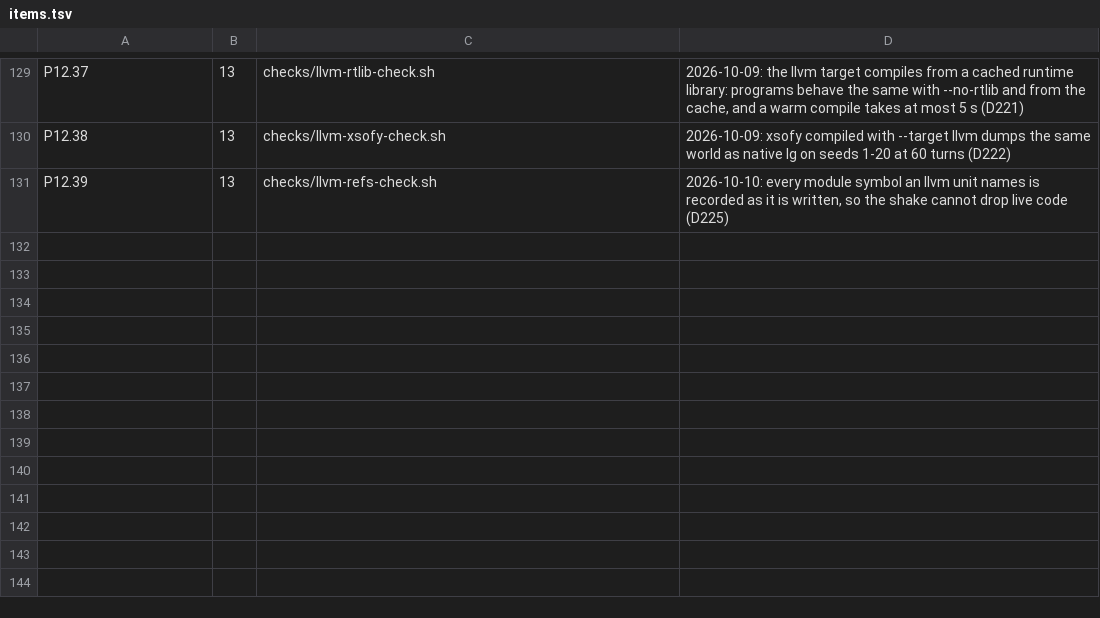
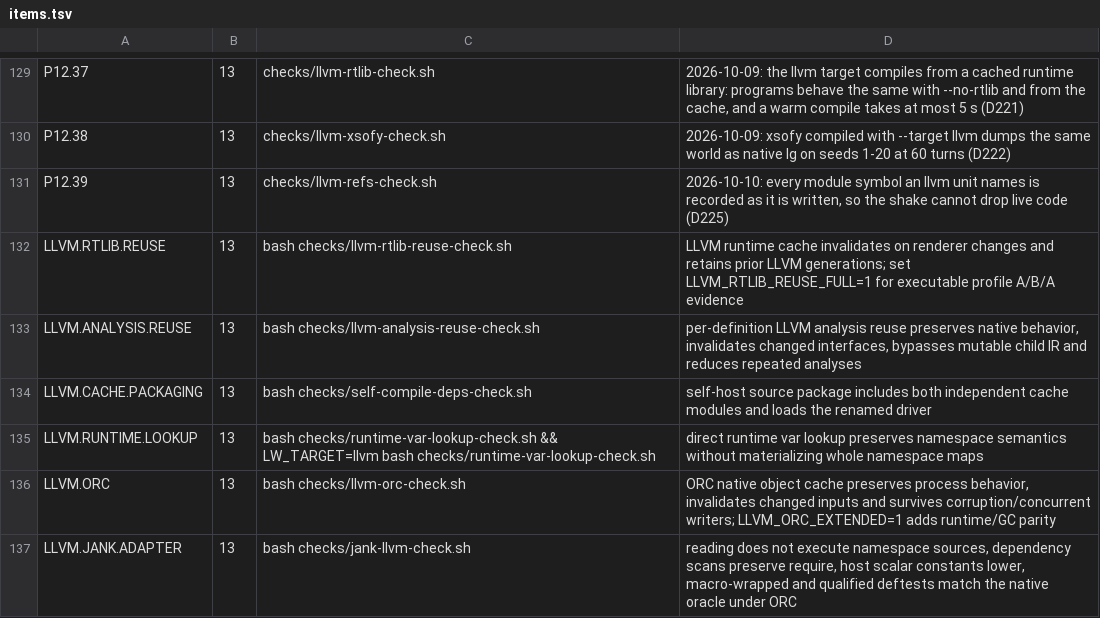
Before and after one commit to mparrett/let-go-wasmgc, a TSV file: checks/items.tsv, drawn as a sheet; only a part is shown, gaps mark what is left out; the diff names each change by its address in the sheet, - before the commit and + after, or states it on an @@ line.

Commit message:
checks: llvm gates and benches: ORC, analysis reuse, rtlib reuse, runtime root, var lookup, jank reader, self-compile deps

```diff
--- a/checks/items.tsv
+++ b/checks/items.tsv
+row 132: LLVM.RTLIB.REUSE | 13 | bash checks/llvm-rtlib-reuse-check.sh | LLVM runtime cache invalidates on renderer changes and retains prior LLVM generations; set LLVM_RTLIB_REUSE_FULL=1 for executable profile A/B/A evidence
+row 133: LLVM.ANALYSIS.REUSE | 13 | bash checks/llvm-analysis-reuse-check.sh | per-definition LLVM analysis reuse preserves native behavior, invalidates changed interfaces, bypasses mutable child IR and reduces repeated analyses
+row 134: LLVM.CACHE.PACKAGING | 13 | bash checks/self-compile-deps-check.sh | self-host source package includes both independent cache modules and loads the renamed driver
+row 135: LLVM.RUNTIME.LOOKUP | 13 | bash checks/runtime-var-lookup-check.sh && LW_TARGET=llvm bash checks/runtime-var-lookup-check.sh | direct runtime var lookup preserves namespace semantics without materializing whole namespace maps
+row 136: LLVM.ORC | 13 | bash checks/llvm-orc-check.sh | ORC native object cache preserves process behavior, invalidates changed inputs and survives corruption/concurrent writers; LLVM_ORC_EXTENDED=1 adds runtime/GC parity
+row 137: LLVM.JANK.ADAPTER | 13 | bash checks/jank-llvm-check.sh | reading does not execute namespace sources, dependency scans preserve require, host scalar constants lower, macro-wrapped and qualified deftests match the native oracle under ORC
```
Also changed, not shown: 45 other files.
